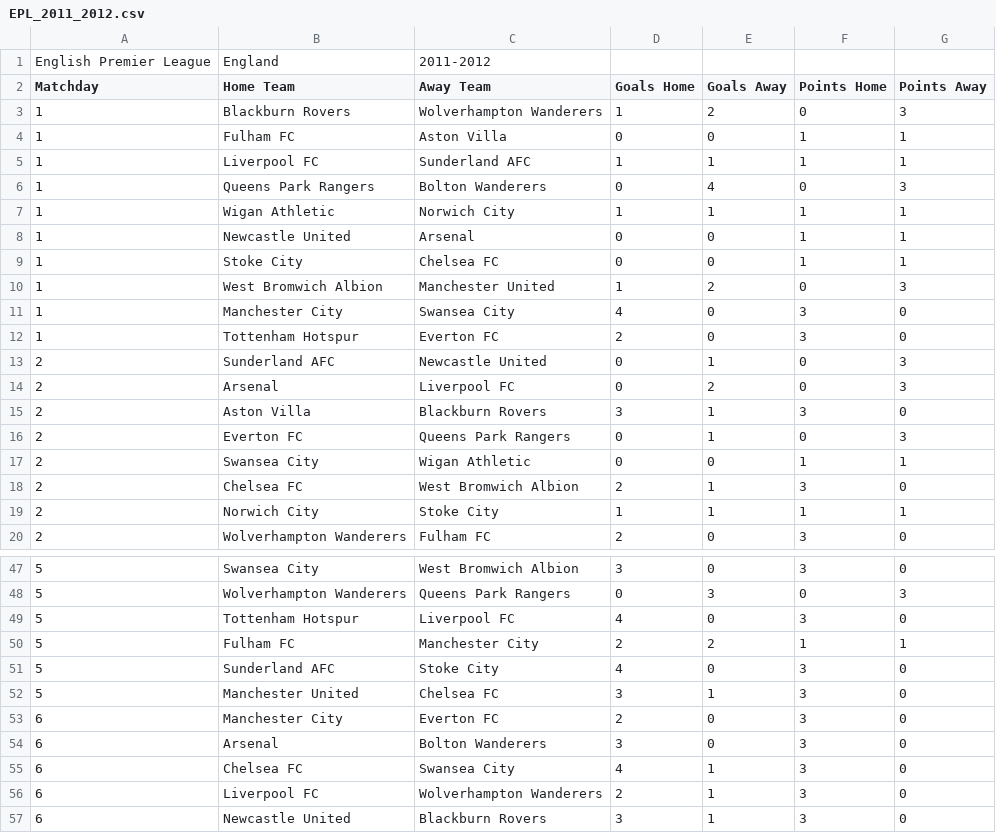
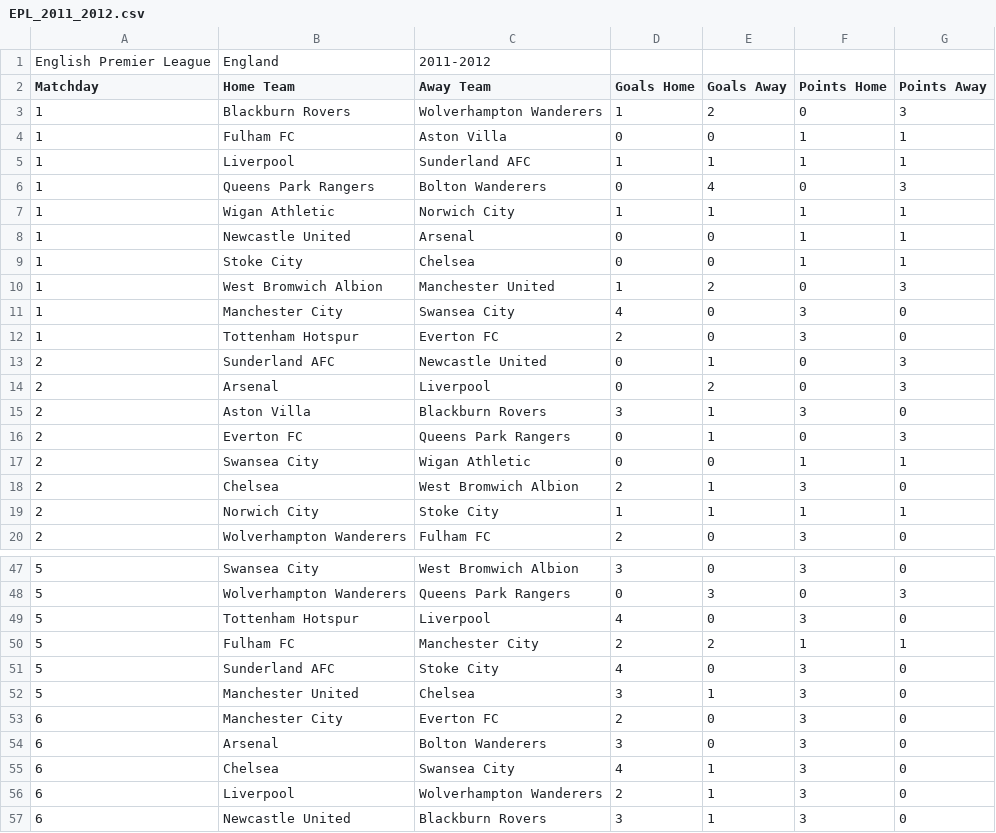
Before and after one commit to carlosfugazi/LeagueAnalysis, a CSV file: csv_data/EPL_2011_2012.csv, drawn as a sheet; only a part is shown, gaps mark what is left out; the diff covers the shown part only.

```diff
--- a/csv_data/EPL_2011_2012.csv
+++ b/csv_data/EPL_2011_2012.csv
@@ -4,3 +4,3 @@ Matchday,Home Team,Away Team,Goals Home,Goals Away,Points Home,Points Away
 1,Fulham FC,Aston Villa,0,0,1,1
-1,Liverpool FC,Sunderland AFC,1,1,1,1
+1,Liverpool,Sunderland AFC,1,1,1,1
 1,Queens Park Rangers,Bolton Wanderers,0,4,0,3
@@ -8,3 +8,3 @@ Matchday,Home Team,Away Team,Goals Home,Goals Away,Points Home,Points Away
 1,Newcastle United,Arsenal,0,0,1,1
-1,Stoke City,Chelsea FC,0,0,1,1
+1,Stoke City,Chelsea,0,0,1,1
 1,West Bromwich Albion,Manchester United,1,2,0,3
@@ -13,3 +13,3 @@ Matchday,Home Team,Away Team,Goals Home,Goals Away,Points Home,Points Away
 2,Sunderland AFC,Newcastle United,0,1,0,3
-2,Arsenal,Liverpool FC,0,2,0,3
+2,Arsenal,Liverpool,0,2,0,3
 2,Aston Villa,Blackburn Rovers,3,1,3,0
@@ -17,3 +17,3 @@ Matchday,Home Team,Away Team,Goals Home,Goals Away,Points Home,Points Away
 2,Swansea City,Wigan Athletic,0,0,1,1
-2,Chelsea FC,West Bromwich Albion,2,1,3,0
+2,Chelsea,West Bromwich Albion,2,1,3,0
 2,Norwich City,Stoke City,1,1,1,1
@@ -48,10 +48,10 @@ Matchday,Home Team,Away Team,Goals Home,Goals Away,Points Home,Points Away
 5,Wolverhampton Wanderers,Queens Park Rangers,0,3,0,3
-5,Tottenham Hotspur,Liverpool FC,4,0,3,0
+5,Tottenham Hotspur,Liverpool,4,0,3,0
 5,Fulham FC,Manchester City,2,2,1,1
 5,Sunderland AFC,Stoke City,4,0,3,0
-5,Manchester United,Chelsea FC,3,1,3,0
+5,Manchester United,Chelsea,3,1,3,0
 6,Manchester City,Everton FC,2,0,3,0
 6,Arsenal,Bolton Wanderers,3,0,3,0
-6,Chelsea FC,Swansea City,4,1,3,0
-6,Liverpool FC,Wolverhampton Wanderers,2,1,3,0
+6,Chelsea,Swansea City,4,1,3,0
+6,Liverpool,Wolverhampton Wanderers,2,1,3,0
 6,Newcastle United,Blackburn Rovers,3,1,3,0
```
Also changed, not shown: 68 edited cells elsewhere in this file, 9 other files.
